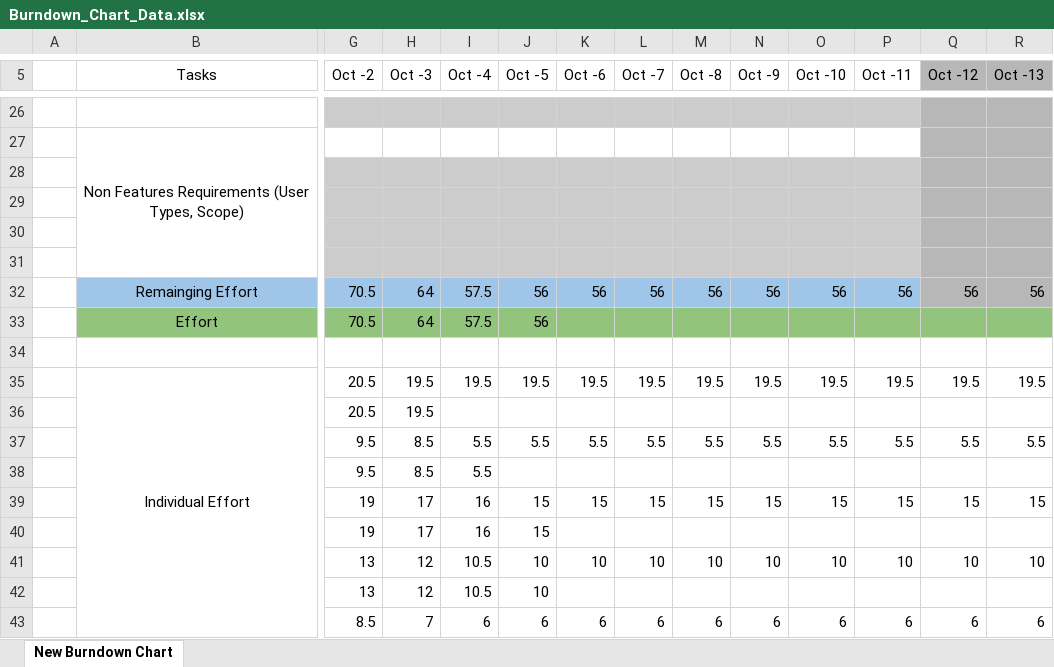
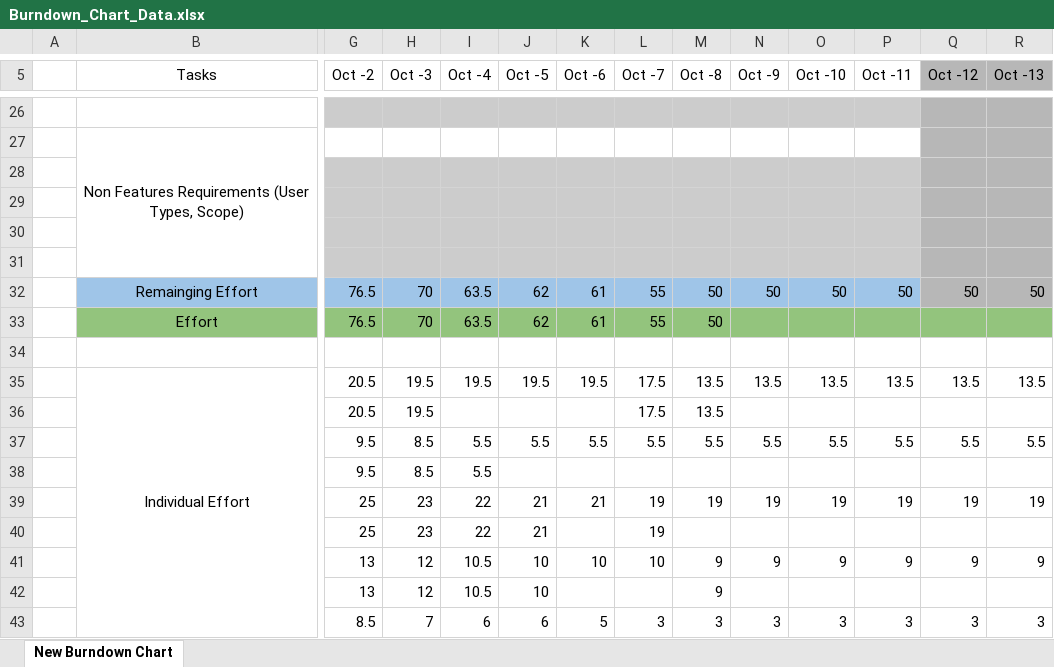
Before and after one commit to Peace491/Life-Log, an Excel workbook: Scrum Artifacts/Sprint1/Burndown_Chart_Data.xlsx, sheet New Burndown Chart, drawn as a sheet; only a part is shown, gaps mark what is left out; values as stored, in another font and other column widths than the file's, no borders; charts and pictures and conditional formats not drawn; removed rows and columns are numbered as before the commit, all else as after; rows hold the shown columns only; the diff covers the shown part only; the diff names each change by its address in the sheet, - before the commit and + after, or states it on an @@ line.

```diff
--- a/Scrum Artifacts/Sprint1/Burndown_Chart_Data.xlsx (sheet New Burndown Chart)
+++ b/Scrum Artifacts/Sprint1/Burndown_Chart_Data.xlsx (sheet New Burndown Chart)
-row 32:  | Remainging Effort | 70.5 | 64 | 57.5 | 56 | 56 | 56 | 56 | 56 | 56 | 56 | 56 | 56
-row 33:  | Effort | 70.5 | 64 | 57.5 | 56
+row 32:  | Remainging Effort | 76.5 | 70 | 63.5 | 62 | 61 | 55 | 50 | 50 | 50 | 50 | 50 | 50
+row 33:  | Effort | 76.5 | 70 | 63.5 | 62 | 61 | 55 | 50
-L35 (Oct -7): 19.5
+L35 (Oct -7): 17.5
-M35 (Oct -8): 19.5
+M35 (Oct -8): 13.5
-N35 (Oct -9): 19.5
+N35 (Oct -9): 13.5
-O35 (Oct -10): 19.5
+O35 (Oct -10): 13.5
-P35 (Oct -11): 19.5
+P35 (Oct -11): 13.5
-Q35 (Oct -12): 19.5
+Q35 (Oct -12): 13.5
-R35 (Oct -13): 19.5
+R35 (Oct -13): 13.5
-L36 (Oct -7): (empty)
+L36 (Oct -7): 17.5
-M36 (Oct -8): (empty)
+M36 (Oct -8): 13.5
-row 39:  |  | 19 | 17 | 16 | 15 | 15 | 15 | 15 | 15 | 15 | 15 | 15 | 15
-row 40:  |  | 19 | 17 | 16 | 15
+row 39:  |  | 25 | 23 | 22 | 21 | 21 | 19 | 19 | 19 | 19 | 19 | 19 | 19
+row 40:  |  | 25 | 23 | 22 | 21 |  | 19
-M41 (Oct -8): 10
+M41 (Oct -8): 9
-N41 (Oct -9): 10
+N41 (Oct -9): 9
-O41 (Oct -10): 10
+O41 (Oct -10): 9
-P41 (Oct -11): 10
+P41 (Oct -11): 9
-Q41 (Oct -12): 10
+Q41 (Oct -12): 9
-R41 (Oct -13): 10
+R41 (Oct -13): 9
-M42 (Oct -8): (empty)
+M42 (Oct -8): 9
-K43 (Oct -6): 6
+K43 (Oct -6): 5
-L43 (Oct -7): 6
+L43 (Oct -7): 3
-M43 (Oct -8): 6
+M43 (Oct -8): 3
-N43 (Oct -9): 6
+N43 (Oct -9): 3
-O43 (Oct -10): 6
+O43 (Oct -10): 3
-P43 (Oct -11): 6
+P43 (Oct -11): 3
-Q43 (Oct -12): 6
+Q43 (Oct -12): 3
-R43 (Oct -13): 6
+R43 (Oct -13): 3
```
Also changed, not shown: 1 added row, 1 removed row and 10 edited cells elsewhere in this sheet, charts or pictures, Scrum Artifacts/Sprint1/Standup Tracker.xlsx.
